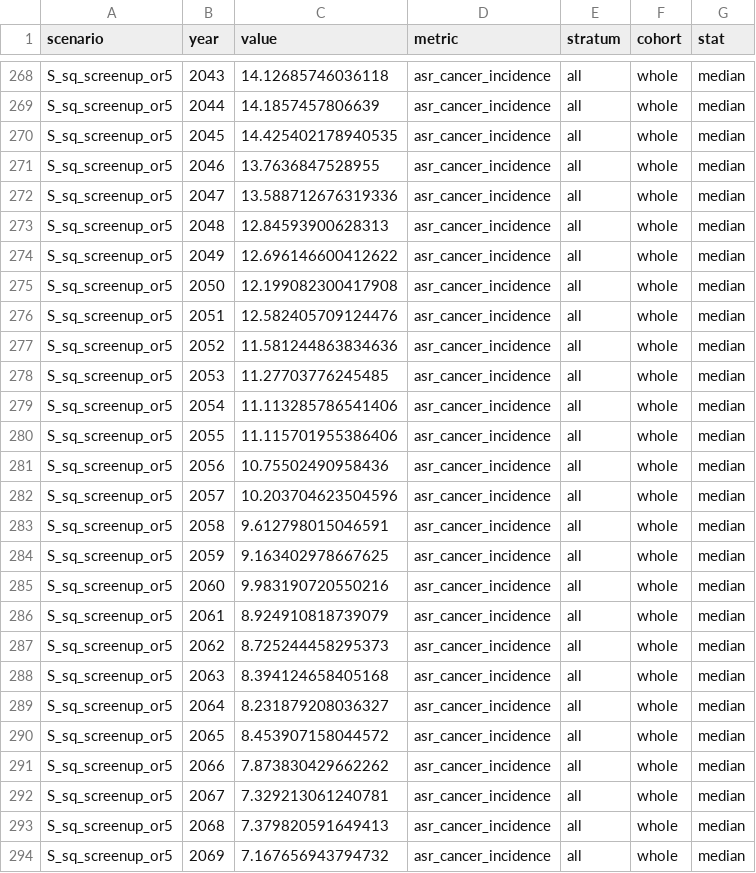
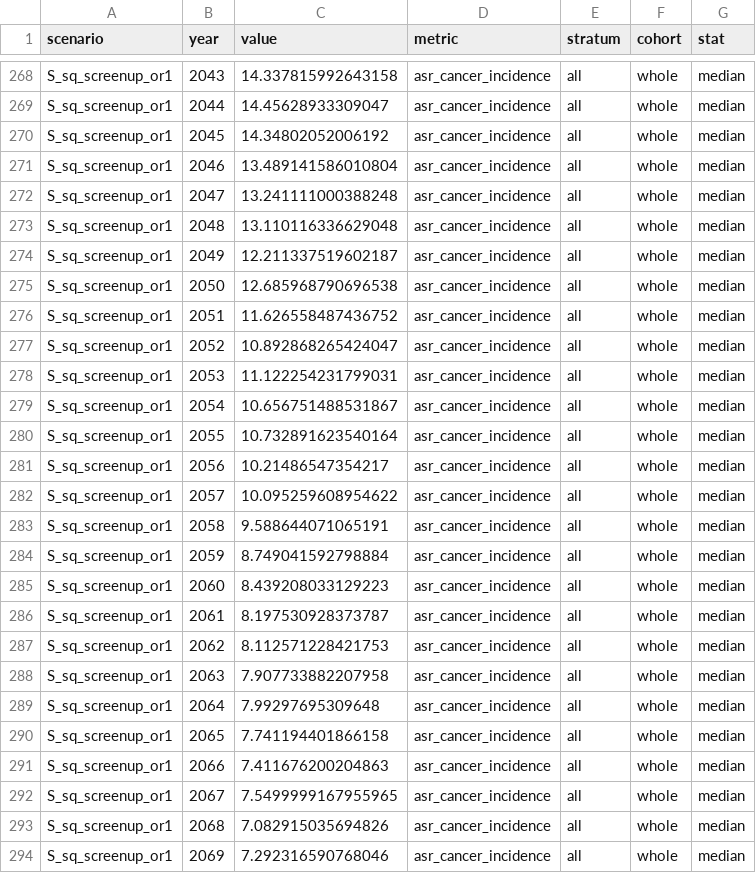
Before and after one commit to hpvsim/hpvsim_pxv_younger, a CSV file: results/fig_data/fig4_data.csv, drawn as a sheet; only a part is shown, gaps mark what is left out; the diff covers the shown part only; the diff names each change by its address in the sheet, - before the commit and + after, or states it on an @@ line.

```diff
--- a/results/fig_data/fig4_data.csv
+++ b/results/fig_data/fig4_data.csv
-A268:A294 (scenario): S_sq_screenup_or5
+A268:A294 (scenario): S_sq_screenup_or1
-C268 (value): 14.12685746036118
+C268 (value): 14.337815992643158
-C269 (value): 14.1857457806639
+C269 (value): 14.45628933309047
-C270 (value): 14.425402178940535
+C270 (value): 14.34802052006192
-C271 (value): 13.7636847528955
+C271 (value): 13.489141586010804
-C272 (value): 13.588712676319336
+C272 (value): 13.241111000388248
-C273 (value): 12.84593900628313
+C273 (value): 13.110116336629048
-C274 (value): 12.696146600412622
+C274 (value): 12.211337519602187
-C275 (value): 12.199082300417908
+C275 (value): 12.685968790696538
-C276 (value): 12.582405709124476
+C276 (value): 11.626558487436752
-C277 (value): 11.581244863834636
+C277 (value): 10.892868265424047
-C278 (value): 11.27703776245485
+C278 (value): 11.122254231799031
-C279 (value): 11.113285786541406
+C279 (value): 10.656751488531867
-C280 (value): 11.115701955386406
+C280 (value): 10.732891623540164
-C281 (value): 10.75502490958436
+C281 (value): 10.21486547354217
-C282 (value): 10.203704623504596
+C282 (value): 10.095259608954622
-C283 (value): 9.612798015046591
+C283 (value): 9.588644071065191
-C284 (value): 9.163402978667625
+C284 (value): 8.749041592798884
-C285 (value): 9.983190720550216
+C285 (value): 8.439208033129223
-C286 (value): 8.924910818739079
+C286 (value): 8.197530928373787
-C287 (value): 8.725244458295373
+C287 (value): 8.112571228421753
-C288 (value): 8.394124658405168
+C288 (value): 7.907733882207958
-C289 (value): 8.231879208036327
+C289 (value): 7.99297695309648
-C290 (value): 8.453907158044572
+C290 (value): 7.741194401866158
-C291 (value): 7.873830429662262
+C291 (value): 7.411676200204863
-C292 (value): 7.329213061240781
+C292 (value): 7.5499999167955965
-C293 (value): 7.379820591649413
+C293 (value): 7.082915035694826
-C294 (value): 7.167656943794732
+C294 (value): 7.292316590768046
```
Also changed, not shown: 120 edited cells elsewhere in this file, results/fig_data/fig2_data.csv, results/fig_data/fig3_data.csv, 6 other files.
